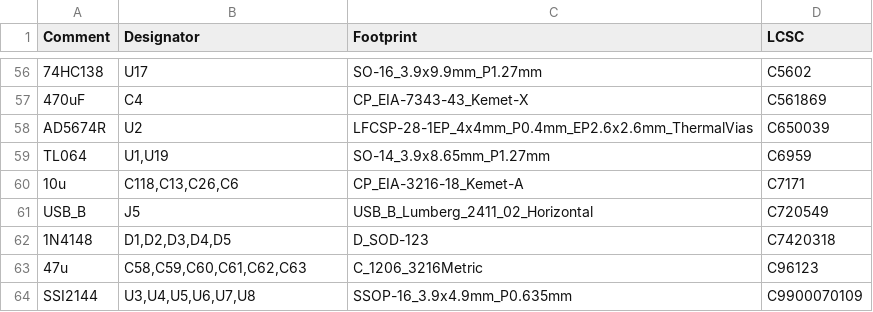
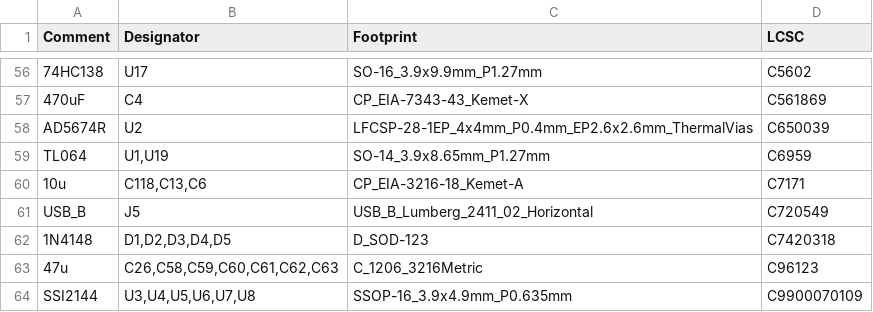
Before and after one commit to gligli/overcycler, a CSV file: hardware/jlcpcb/production_files/BOM-overcycler3.csv, drawn as a sheet; only a part is shown, gaps mark what is left out.

```diff
--- a/hardware/jlcpcb/production_files/BOM-overcycler3.csv
+++ b/hardware/jlcpcb/production_files/BOM-overcycler3.csv
@@ -59,6 +59,6 @@ AD5674R,U2,LFCSP-28-1EP_4x4mm_P0.4mm_EP2.6x2.6mm_ThermalVias,C650039
 TL064,"U1,U19",SO-14_3.9x8.65mm_P1.27mm,C6959
-10u,"C118,C13,C26,C6",CP_EIA-3216-18_Kemet-A,C7171
+10u,"C118,C13,C6",CP_EIA-3216-18_Kemet-A,C7171
 USB_B,J5,USB_B_Lumberg_2411_02_Horizontal,C720549
 1N4148,"D1,D2,D3,D4,D5",D_SOD-123,C7420318
-47u,"C58,C59,C60,C61,C62,C63",C_1206_3216Metric,C96123
+47u,"C26,C58,C59,C60,C61,C62,C63",C_1206_3216Metric,C96123
 SSI2144,"U3,U4,U5,U6,U7,U8",SSOP-16_3.9x4.9mm_P0.635mm,C9900070109
```
Also changed, not shown: hardware/jlcpcb/production_files/CPL-overcycler3.csv, 17 other files.
